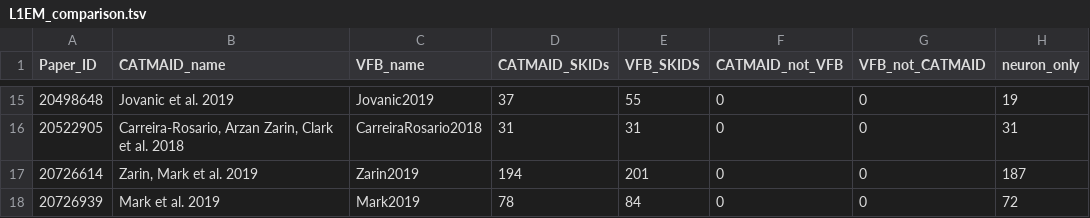
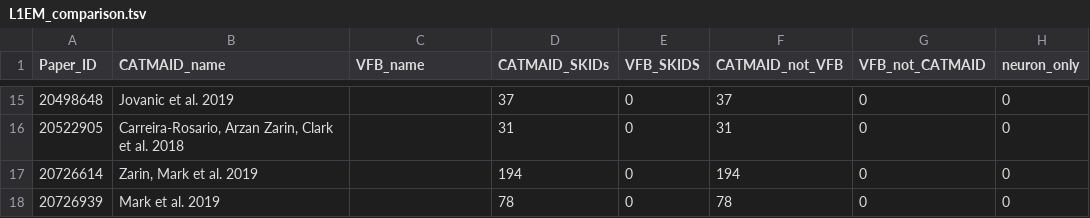
Before and after one commit to VirtualFlyBrain/VFB_reporting_results, a TSV file: L1EM_comparison.tsv, drawn as a sheet; only a part is shown, gaps mark what is left out; the diff covers the shown part only.

```diff
--- a/L1EM_comparison.tsv
+++ b/L1EM_comparison.tsv
@@ -15,4 +15,4 @@ Paper_ID	CATMAID_name	VFB_name	CATMAID_SKIDs	VFB_SKIDS	CATMAID_not_VFB	VFB_not_C
-20498648	Jovanic et al. 2019	Jovanic2019	37	55	0	0	19
-20522905	Carreira-Rosario, Arzan Zarin, Clark et al. 2018	CarreiraRosario2018	31	31	0	0	31
-20726614	Zarin, Mark et al. 2019	Zarin2019	194	201	0	0	187
-20726939	Mark et al. 2019	Mark2019	78	84	0	0	72
+20498648	Jovanic et al. 2019		37	0	37	0	0
+20522905	Carreira-Rosario, Arzan Zarin, Clark et al. 2018		31	0	31	0	0
+20726614	Zarin, Mark et al. 2019		194	0	194	0	0
+20726939	Mark et al. 2019		78	0	78	0	0
```
Also changed, not shown: 33 edited cells elsewhere in this file, FAFB_comparison.tsv, 2 other files.
